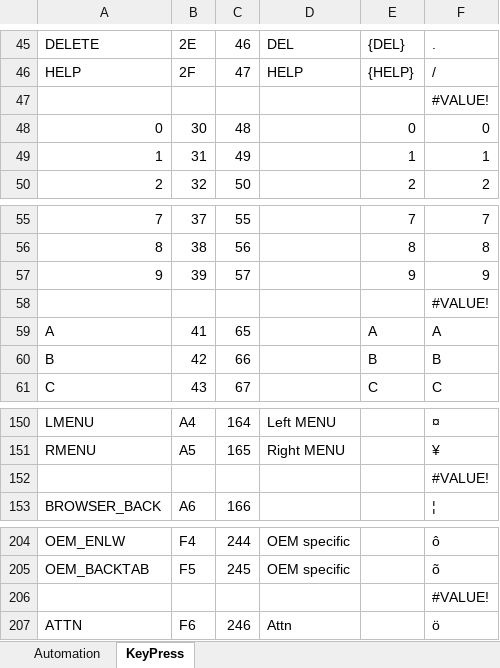
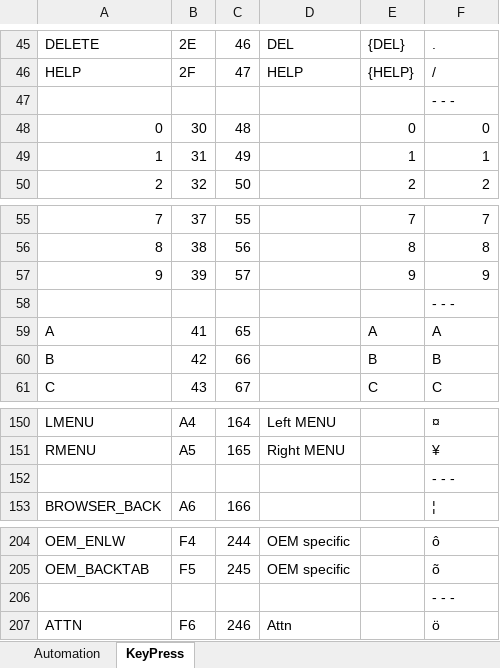
Before and after one commit to IonutOjicaDE/AutoWin, an Excel workbook: AutoWin.xlsm, sheet KeyPress, drawn as a sheet; only a part is shown, gaps mark what is left out; values as stored, in another font and other column widths than the file's, no cell formats; the diff covers the shown part only; the diff names each change by its address in the sheet, - before the commit and + after, or states it on an @@ line.

```diff
--- a/AutoWin.xlsm (sheet KeyPress)
+++ b/AutoWin.xlsm (sheet KeyPress)
-F47: #VALUE!
+F47: - - -
-F58: #VALUE!
+F58: - - -
-F152: #VALUE!
+F152: - - -
-F206: #VALUE!
+F206: - - -
```
Also changed, not shown: 14 edited cells elsewhere in this sheet, sheet Automation, cell formats, formulas that keep their value.
